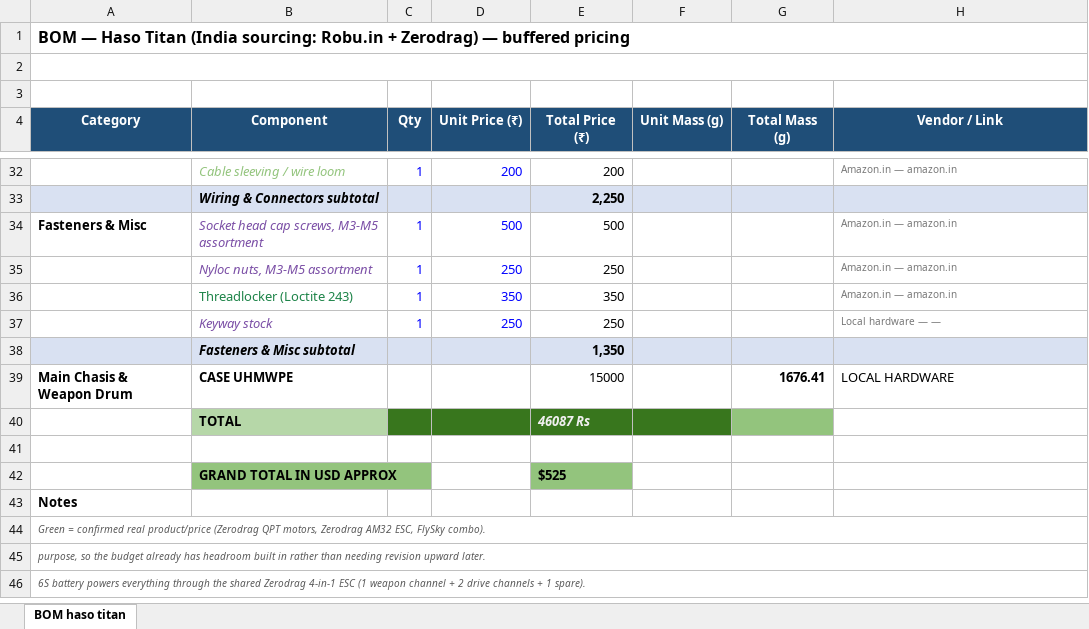
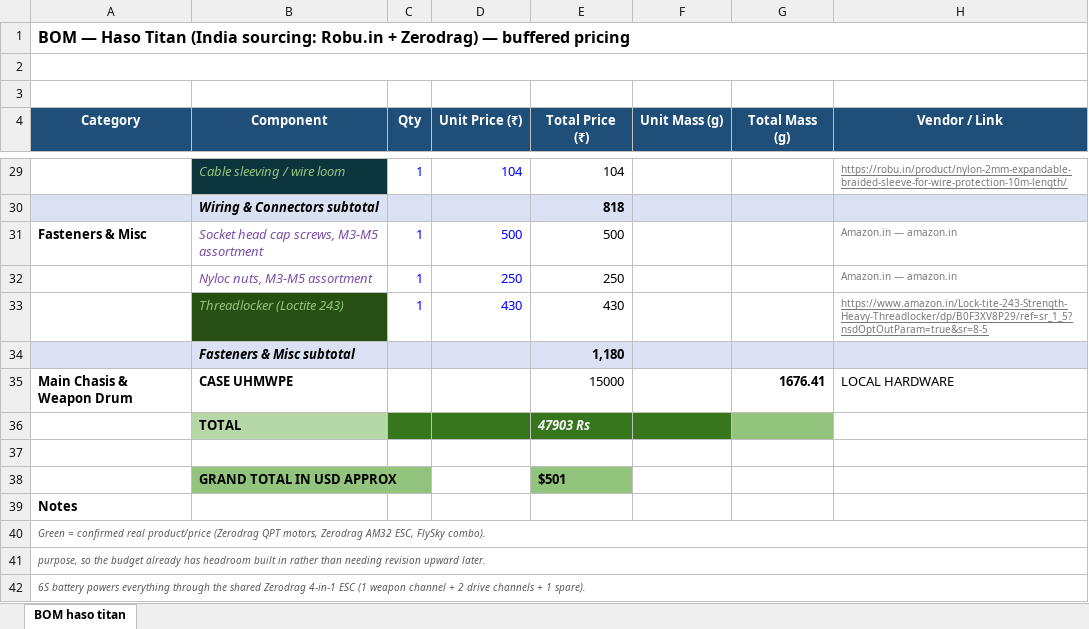
Before and after one commit to Hado3728/Hado-Titan, an Excel workbook: bom/BOM_hado_titan_v3.xlsx, sheet BOM haso titan, drawn as a sheet; only a part is shown, gaps mark what is left out; values as stored, in another font and other column widths than the file's, no borders; charts and pictures not drawn; removed rows and columns are numbered as before the commit, all else as after; the diff covers the shown part only; the diff names each change by its address in the sheet, - before the commit and + after, or states it on an @@ line.

```diff
--- a/bom/BOM_hado_titan_v3.xlsx (sheet BOM haso titan)
+++ b/bom/BOM_hado_titan_v3.xlsx (sheet BOM haso titan)
-B29 fill: none
+B29 fill: #0C343D
-D29 (Unit Price (₹)): 200
+D29 (Unit Price (₹)): 104
-E29 (Total Price (₹)): 200
+E29 (Total Price (₹)): 104
-H29 underline: off
+H29 underline: on
-H29 (Vendor / Link): Amazon.in — amazon.in
+H29 (Vendor / Link): https://robu.in/product/nylon-2mm-expandable-braided-sleeve-for-wire-protection-10m-length/
-E30 (Total Price (₹)): 2,250
+E30 (Total Price (₹)): 818
@@ B33 fill: none → #274E13, italic: off → on, text colour: #1E8449 → #93C47D @@
-D33 (Unit Price (₹)): 350
+D33 (Unit Price (₹)): 430
-E33 (Total Price (₹)): 350
+E33 (Total Price (₹)): 430
-H33 (Vendor / Link): Amazon.in — amazon.in
+H33 (Vendor / Link): https://www.amazon.in/Lock-tite-243-Strength-Heavy-Threadlocker/dp/B0F3XV8P29/ref=sr_1_5?nsdOptOutParam=true&sr=8-5
-H33 underline: off
+H33 underline: on
-row 37:  | Keyway stock | 1 | 250 | 250 |  |  | Local hardware — —
-E34 (Total Price (₹)): 1,350
+E34 (Total Price (₹)): 1,180
-E36 (Total Price (₹)): 46087 Rs
+E36 (Total Price (₹)): 47903 Rs
-E38 (Total Price (₹)): $525
+E38 (Total Price (₹)): $501
```
Also changed, not shown: 3 added rows, 6 removed rows, 15 edited cells and cell formats elsewhere in this sheet, formulas that keep their value.
